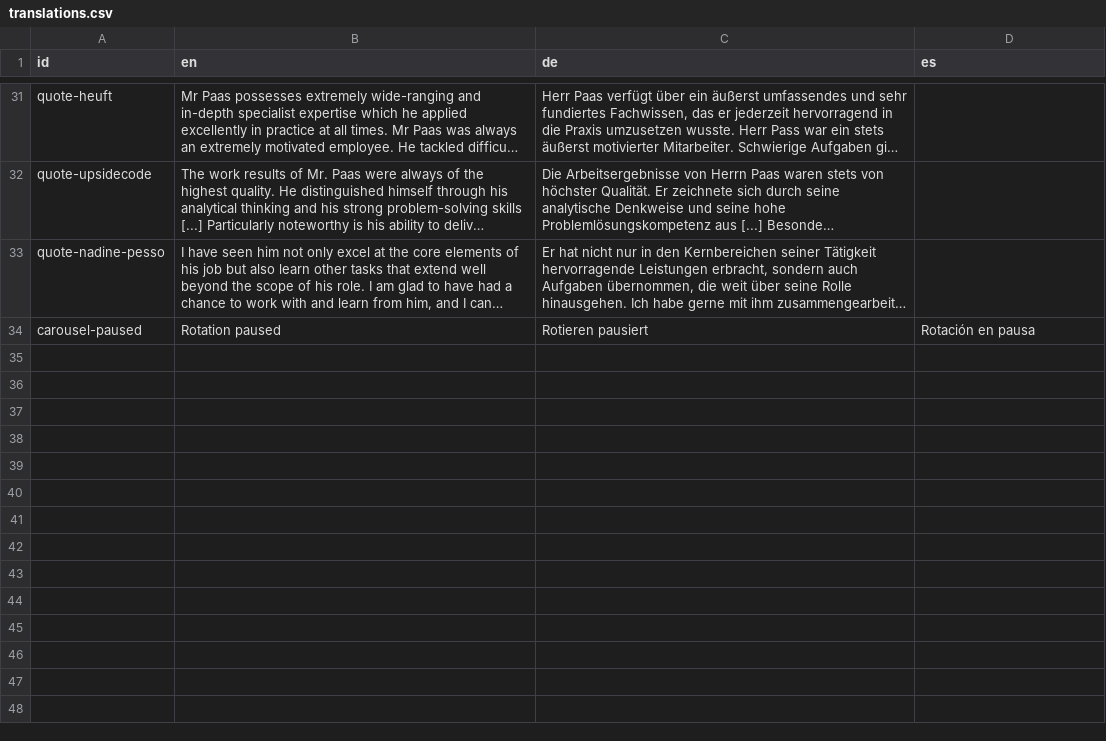
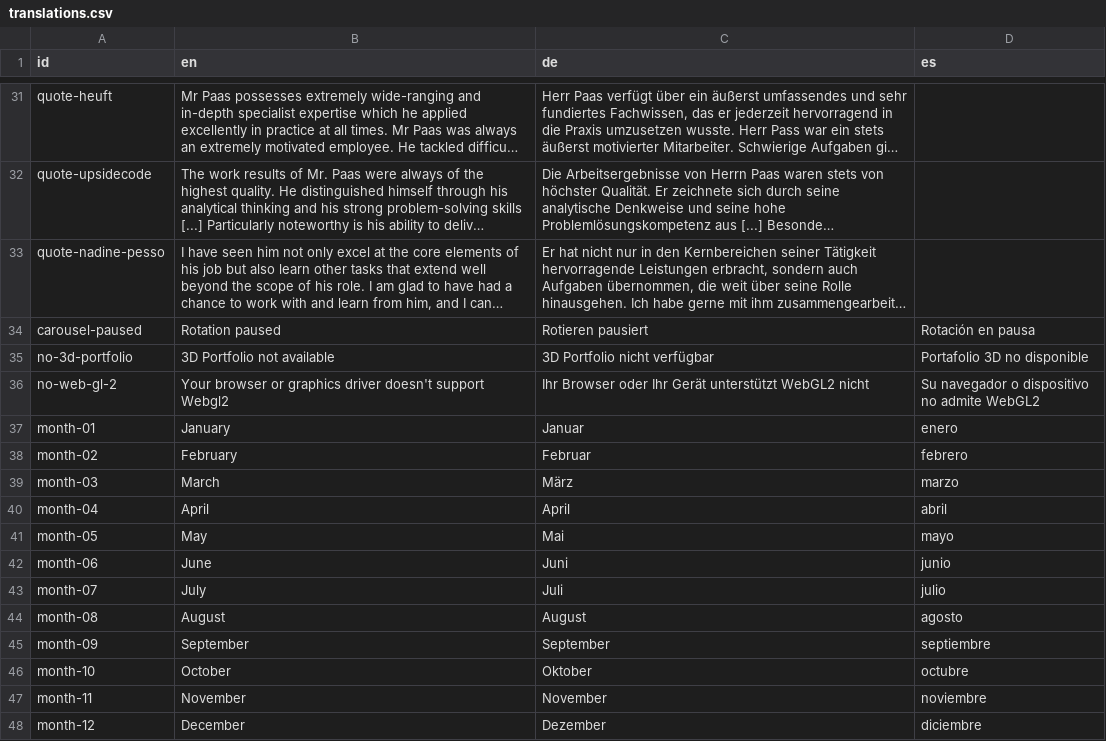
Before and after one commit to DoctorNova/website-underwater-world, a CSV file: packages/assets/translations.csv, drawn as a sheet; only a part is shown, gaps mark what is left out; long unchanged cells end in …; the diff names each change by its address in the sheet, - before the commit and + after, or states it on an @@ line.

Commit message:
Added date to recommendations and safety check for whether the browser supports webgl2

```diff
--- a/packages/assets/translations.csv
+++ b/packages/assets/translations.csv
+row 35: no-3d-portfolio | 3D Portfolio not available | 3D Portfolio nicht verfügbar | Portafolio 3D no disponible
+row 36: no-web-gl-2 | Your browser or graphics driver doesn't support Webgl2 | Ihr Browser oder Ihr Gerät unterstützt WebGL2 nicht | Su navegador o dispositivo no admite WebGL2
+row 37: month-01 | January | Januar | enero
+row 38: month-02 | February | Februar | febrero
+row 39: month-03 | March | März | marzo
+row 40: month-04 | April | April | abril
+row 41: month-05 | May | Mai | mayo
+row 42: month-06 | June | Juni | junio
+row 43: month-07 | July | Juli | julio
+row 44: month-08 | August | August | agosto
+row 45: month-09 | September | September | septiembre
+row 46: month-10 | October | Oktober | octubre
+row 47: month-11 | November | November | noviembre
+row 48: month-12 | December | Dezember | diciembre
```
Also changed, not shown: 9 other files.
